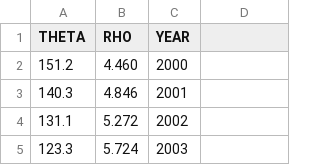
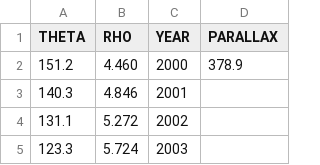
Before and after one commit to etch2025/orbit_fitter, a CSV file: sirius.csv, drawn as a sheet; only a part is shown.

```diff
--- a/sirius.csv
+++ b/sirius.csv
@@ -1,3 +1,3 @@
-THETA,RHO,YEAR
-151.2,4.460,2000
+THETA,RHO,YEAR,PARALLAX
+151.2,4.460,2000,378.9
 140.3,4.846,2001
```
Also changed, not shown: 61cyg.csv, 70oph.csv, 8 other files.
